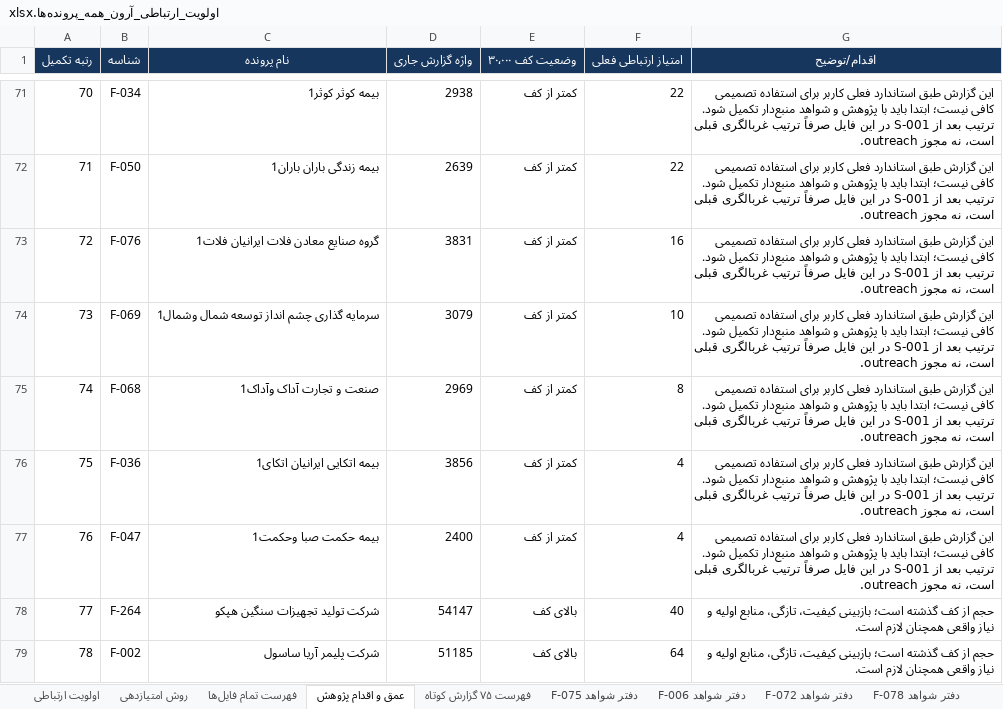
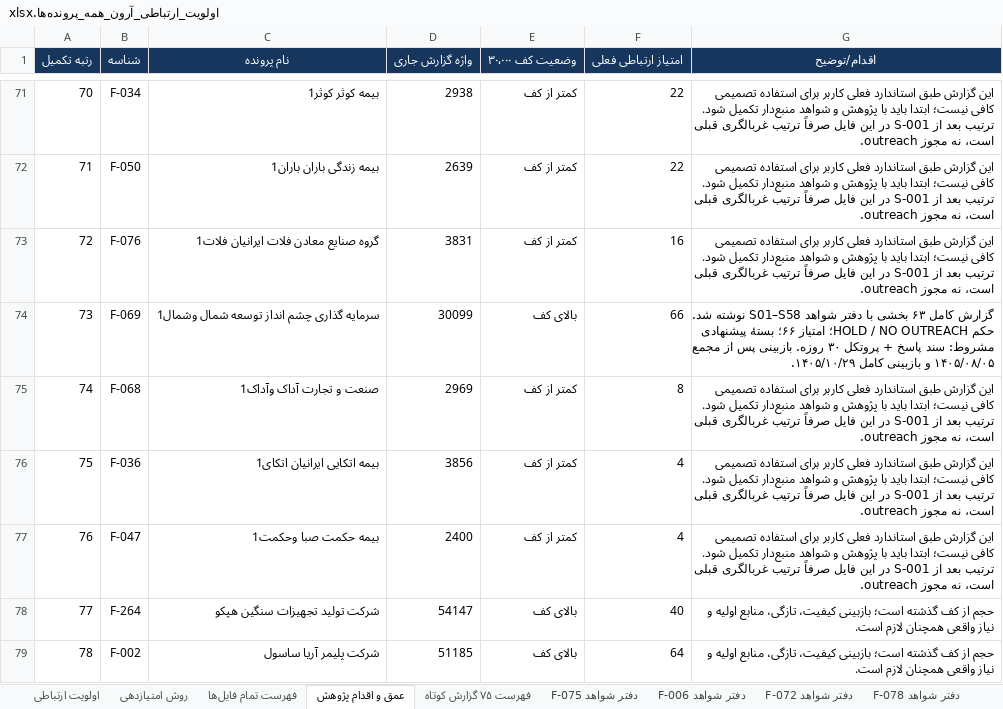
Before and after one commit to soheilsssbd7/market-research, an Excel workbook: اولویت_ارتباطی_آرون_همه_پرونده‌ها.xlsx, sheet عمق و اقدام پژوهش, drawn as a sheet; only a part is shown, gaps mark what is left out; values as stored, in another font and other column widths than the file's, no borders; the diff names each change by its address in the sheet, - before the commit and + after, or states it on an @@ line.

Commit message:
F-069: گزارش کامل سرمایه‌گذاری چشم‌انداز توسعه شمال (وشمال) — ۳۰٬۰۹۹ واژه، ۶۳ بخش، ۵۸ شاهد، امتیاز ۶۶، HOLD
Co-authored-by: arena-agent <297053741+arena-agent@users.noreply.github.com>

```diff
--- a/اولویت_ارتباطی_آرون_همه_پرونده‌ها.xlsx (sheet عمق و اقدام پژوهش)
+++ b/اولویت_ارتباطی_آرون_همه_پرونده‌ها.xlsx (sheet عمق و اقدام پژوهش)
-D74 (واژه گزارش جاری): 3079
+D74 (واژه گزارش جاری): 30099
-E74 (وضعیت کف ۳۰٬۰۰۰): کمتر از کف
+E74 (وضعیت کف ۳۰٬۰۰۰): بالای کف
-F74 (امتیاز ارتباطی فعلی): 10
+F74 (امتیاز ارتباطی فعلی): 66
-G74 (اقدام/توضیح): این گزارش طبق استاندارد فعلی کاربر برای استفاده تصمیمی کافی نیست؛ ابتدا باید با پژوهش و شواهد منبع‌دار تکمیل شود. ترتیب بعد از S-001 در این فایل صرفاً ترتیب غربالگری قبلی است، نه مجوز outreach.
+G74 (اقدام/توضیح): گزارش کامل ۶۳ بخشی با دفتر شواهد S01–S58 نوشته شد. حکم HOLD / NO OUTREACH؛ امتیاز ۶۶؛ بستهٔ پیشنهادی مشروط: سند پاسخ + پروتکل ۳۰ روزه. بازبینی پس از مجمع ۱۴۰۵/۰۸/۰۵ و بازبینی کامل ۱۴۰۵/۱۰/۲۹.
```
Also changed, not shown: sheet فهرست ۷۵ گزارش کوتاه, sheet اولویت ارتباطی, other sheet tabs, 2 other files.
